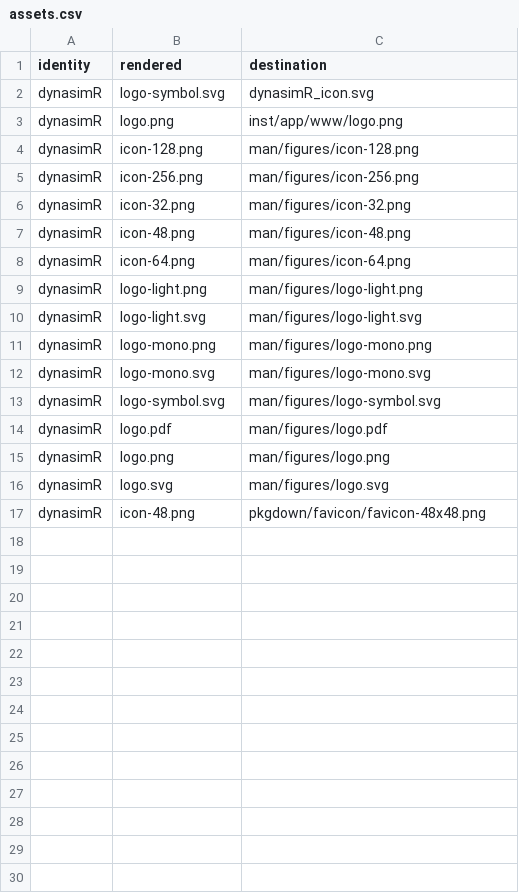
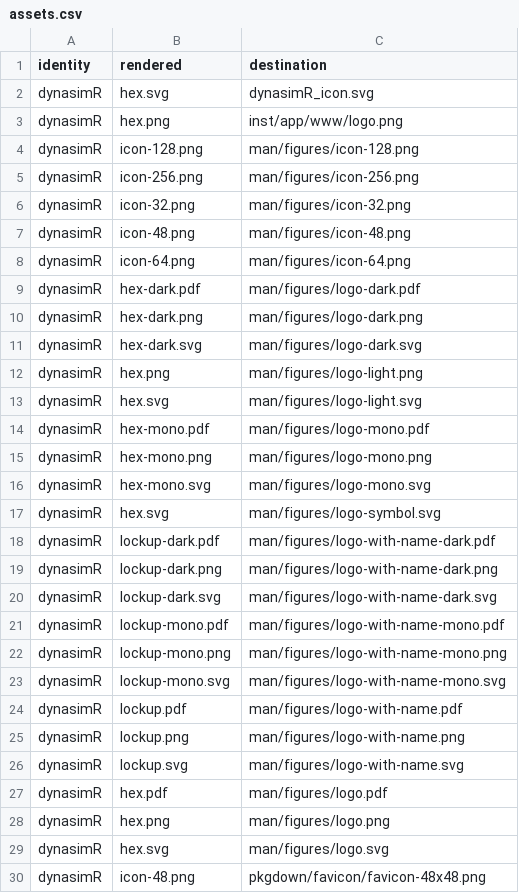
Before and after one commit to CTTIR/dynasimR, a CSV file: tools/branding/assets.csv, drawn as a sheet.

Commit message:
Update CTTIR branding to Coder Edition v4.1

```diff
--- a/tools/branding/assets.csv
+++ b/tools/branding/assets.csv
@@ -1,4 +1,4 @@
 identity,rendered,destination
-dynasimR,logo-symbol.svg,dynasimR_icon.svg
-dynasimR,logo.png,inst/app/www/logo.png
+dynasimR,hex.svg,dynasimR_icon.svg
+dynasimR,hex.png,inst/app/www/logo.png
 dynasimR,icon-128.png,man/figures/icon-128.png
@@ -8,10 +8,23 @@ dynasimR,icon-48.png,man/figures/icon-48.png
 dynasimR,icon-64.png,man/figures/icon-64.png
-dynasimR,logo-light.png,man/figures/logo-light.png
-dynasimR,logo-light.svg,man/figures/logo-light.svg
-dynasimR,logo-mono.png,man/figures/logo-mono.png
-dynasimR,logo-mono.svg,man/figures/logo-mono.svg
-dynasimR,logo-symbol.svg,man/figures/logo-symbol.svg
-dynasimR,logo.pdf,man/figures/logo.pdf
-dynasimR,logo.png,man/figures/logo.png
-dynasimR,logo.svg,man/figures/logo.svg
+dynasimR,hex-dark.pdf,man/figures/logo-dark.pdf
+dynasimR,hex-dark.png,man/figures/logo-dark.png
+dynasimR,hex-dark.svg,man/figures/logo-dark.svg
+dynasimR,hex.png,man/figures/logo-light.png
+dynasimR,hex.svg,man/figures/logo-light.svg
+dynasimR,hex-mono.pdf,man/figures/logo-mono.pdf
+dynasimR,hex-mono.png,man/figures/logo-mono.png
+dynasimR,hex-mono.svg,man/figures/logo-mono.svg
+dynasimR,hex.svg,man/figures/logo-symbol.svg
+dynasimR,lockup-dark.pdf,man/figures/logo-with-name-dark.pdf
+dynasimR,lockup-dark.png,man/figures/logo-with-name-dark.png
+dynasimR,lockup-dark.svg,man/figures/logo-with-name-dark.svg
+dynasimR,lockup-mono.pdf,man/figures/logo-with-name-mono.pdf
+dynasimR,lockup-mono.png,man/figures/logo-with-name-mono.png
+dynasimR,lockup-mono.svg,man/figures/logo-with-name-mono.svg
+dynasimR,lockup.pdf,man/figures/logo-with-name.pdf
+dynasimR,lockup.png,man/figures/logo-with-name.png
+dynasimR,lockup.svg,man/figures/logo-with-name.svg
+dynasimR,hex.pdf,man/figures/logo.pdf
+dynasimR,hex.png,man/figures/logo.png
+dynasimR,hex.svg,man/figures/logo.svg
 dynasimR,icon-48.png,pkgdown/favicon/favicon-48x48.png
```
Also changed, not shown: 40 other files.
